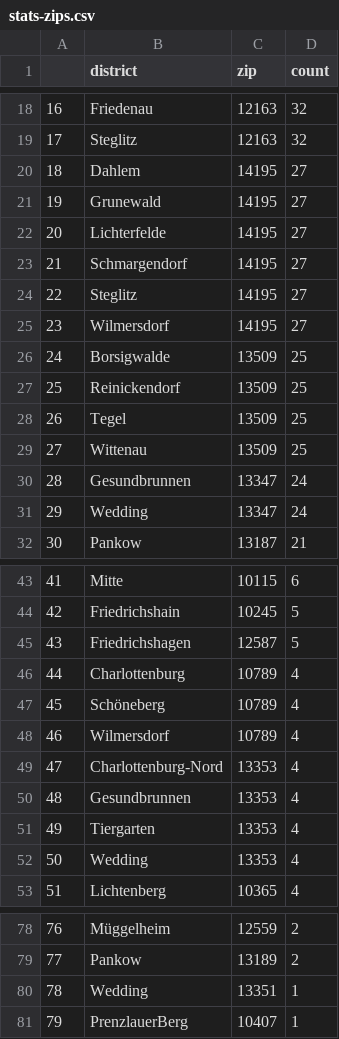
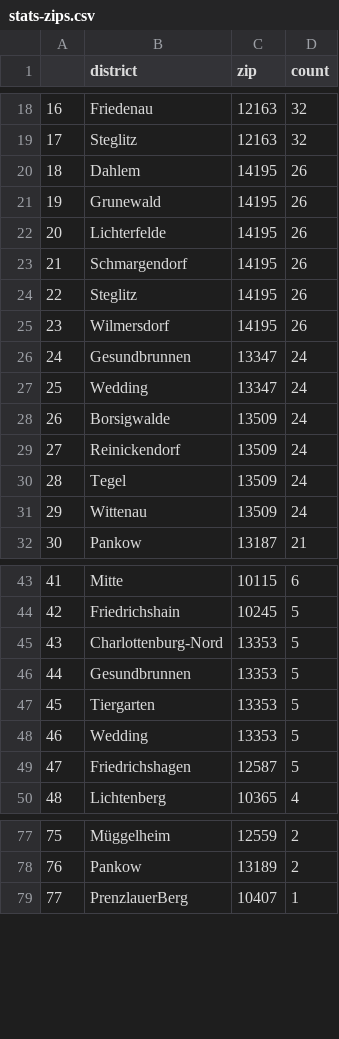
Before and after one commit to demodiff/berlin, a CSV file: data/stats-zips.csv, drawn as a sheet; only a part is shown, gaps mark what is left out; removed rows and columns are numbered as before the commit, all else as after; the diff covers the shown part only; the diff names each change by its address in the sheet, - before the commit and + after, or states it on an @@ line.

```diff
--- a/data/stats-zips.csv
+++ b/data/stats-zips.csv
@@ column A renumbered from row 12 down @@
-D20:D25 (count): 27
+D20:D25 (count): 26
-row 26: 24 | Borsigwalde | 13509 | 25
-row 27: 25 | Reinickendorf | 13509 | 25
-row 28: 26 | Tegel | 13509 | 25
-row 29: 27 | Wittenau | 13509 | 25
+row 28: 26 | Borsigwalde | 13509 | 24
+row 29: 27 | Reinickendorf | 13509 | 24
+row 30: 28 | Tegel | 13509 | 24
+row 31: 29 | Wittenau | 13509 | 24
+row 45: 43 | Charlottenburg-Nord | 13353 | 5
+row 46: 44 | Gesundbrunnen | 13353 | 5
+row 47: 45 | Tiergarten | 13353 | 5
+row 48: 46 | Wedding | 13353 | 5
-row 46: 44 | Charlottenburg | 10789 | 4
-row 47: 45 | Schöneberg | 10789 | 4
-row 48: 46 | Wilmersdorf | 10789 | 4
-row 49: 47 | Charlottenburg-Nord | 13353 | 4
-row 50: 48 | Gesundbrunnen | 13353 | 4
-row 51: 49 | Tiergarten | 13353 | 4
-row 52: 50 | Wedding | 13353 | 4
-row 80: 78 | Wedding | 13351 | 1
```
Also changed, not shown: 9 added rows, 4 removed rows and 9 edited cells elsewhere in this file, 1 other file.
